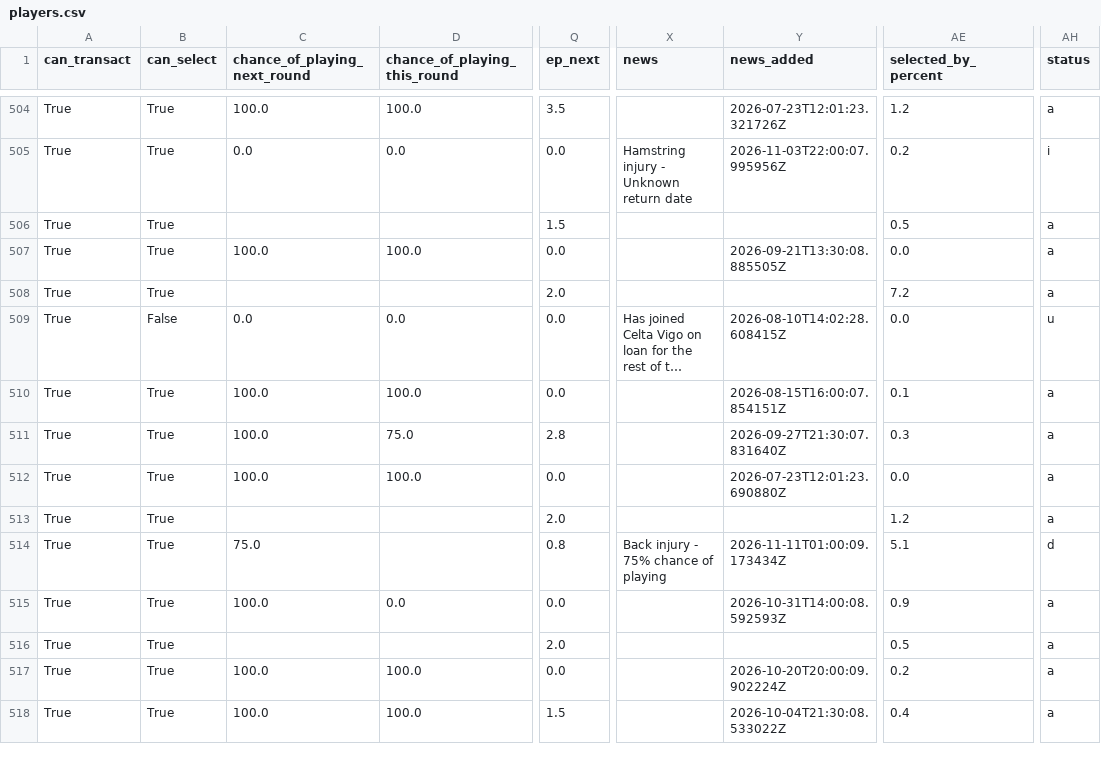
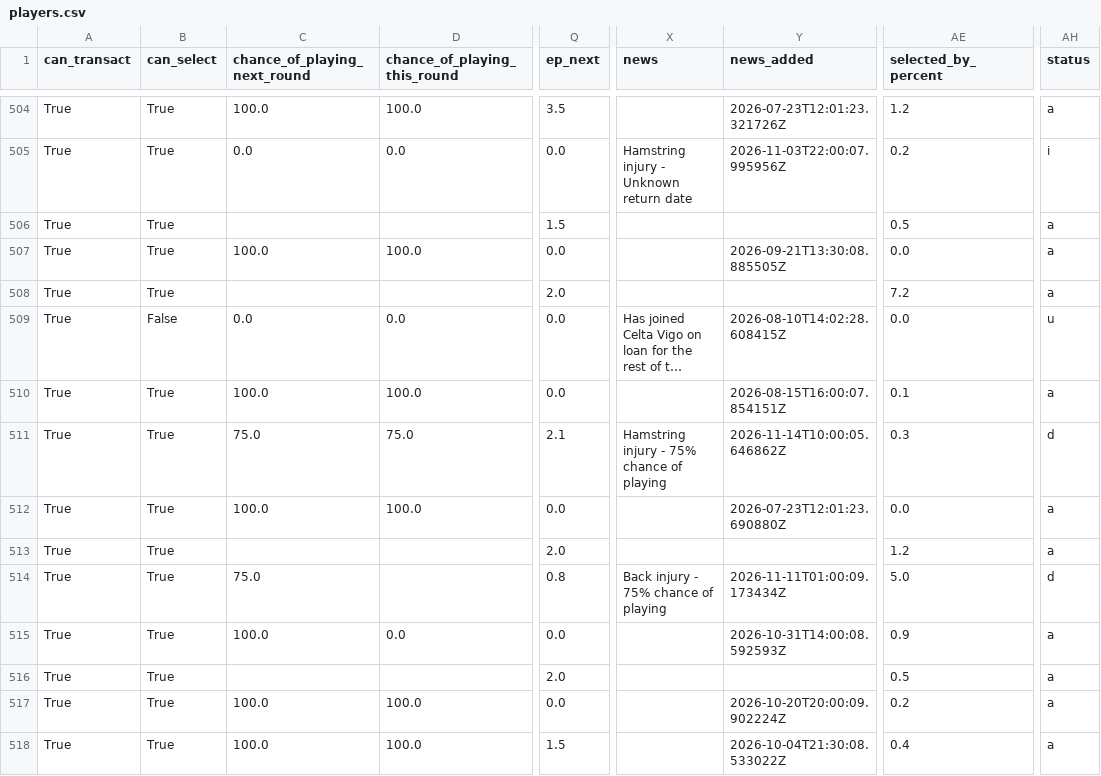
Before and after one commit to arlind55/fplproject, a CSV file: data/current/players.csv, drawn as a sheet; only a part is shown, gaps mark what is left out; long unchanged cells end in …; the diff covers the shown part only; the diff names each change by its address in the sheet, - before the commit and + after, or states it on an @@ line.

```diff
--- a/data/current/players.csv
+++ b/data/current/players.csv
-C511 (chance_of_playing_next_round): 100.0
+C511 (chance_of_playing_next_round): 75.0
-Q511 (ep_next): 2.8
+Q511 (ep_next): 2.1
-X511 (news): (empty)
+X511 (news): Hamstring injury - 75% chance of playing
-Y511 (news_added): 2026-09-27T21:30:07.831640Z
+Y511 (news_added): 2026-11-14T10:00:05.646862Z
-AH511 (status): a
+AH511 (status): d
-AE514 (selected_by_percent): 5.1
+AE514 (selected_by_percent): 5.0
```
Also changed, not shown: 44 edited cells elsewhere in this file, data/current/captains.csv, data/current/projections.csv, 9 other files.
